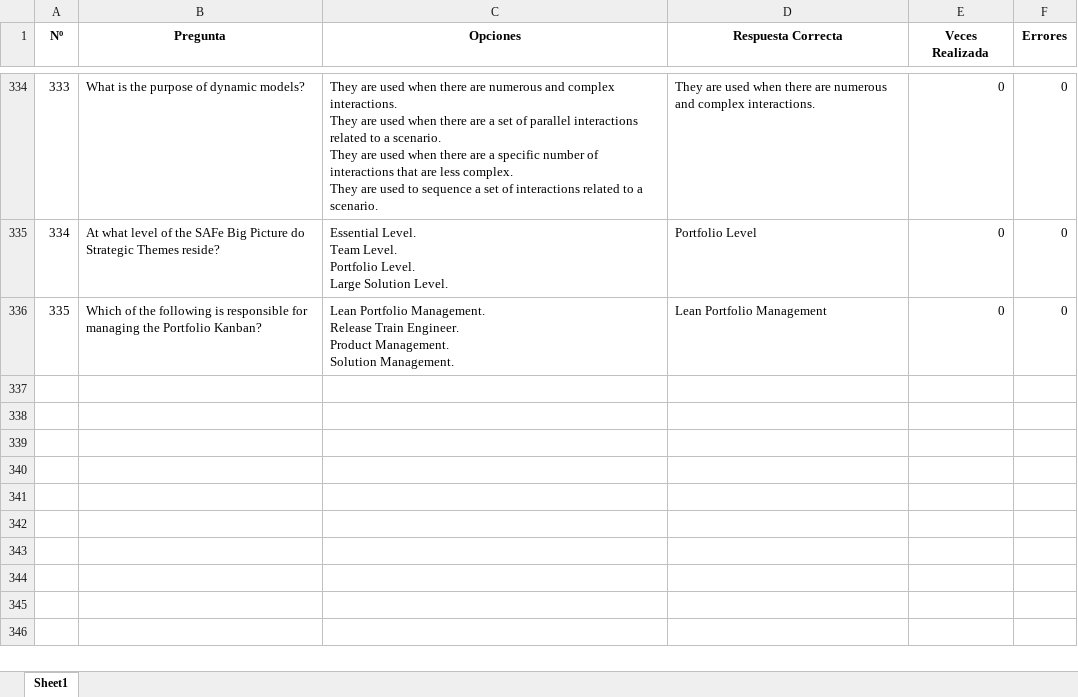
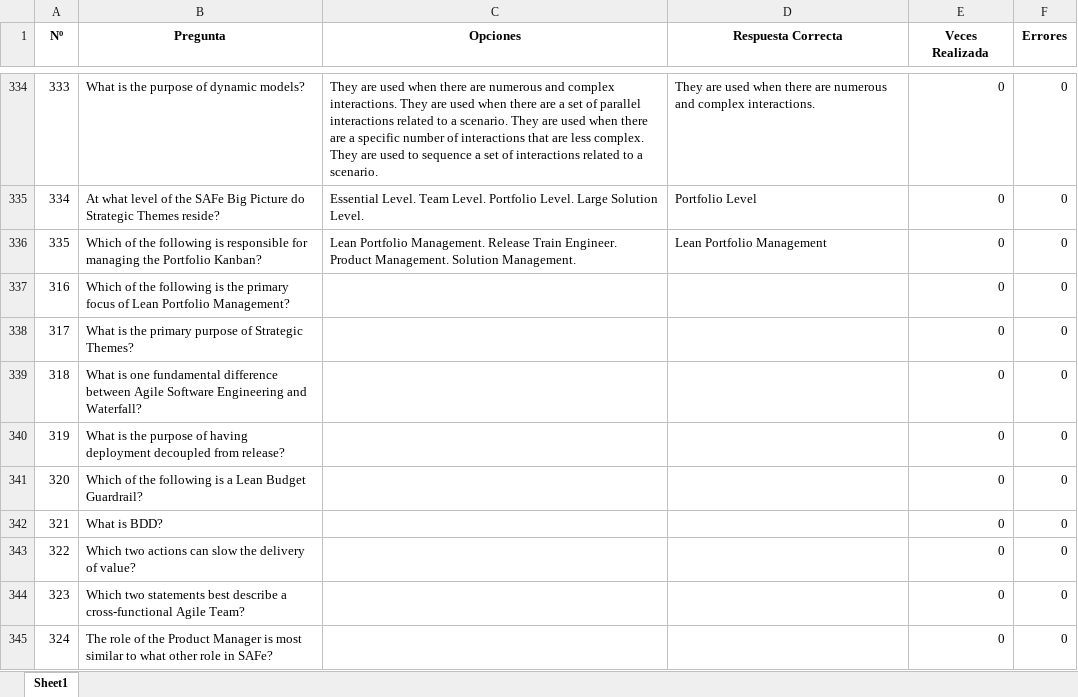
Before and after one commit to Jormart/safe-trainer, an Excel workbook: Agil - Copia de Preguntas_Examen.xlsx, sheet Sheet1, drawn as a sheet; only a part is shown, gaps mark what is left out; values as stored, in another font and other column widths than the file's, no borders; the diff covers the shown part only; the diff names each change by its address in the sheet, - before the commit and + after, or states it on an @@ line.

```diff
--- a/Agil - Copia de Preguntas_Examen.xlsx (sheet Sheet1)
+++ b/Agil - Copia de Preguntas_Examen.xlsx (sheet Sheet1)
-C334 (Opciones): …a scenario.
+C334 (Opciones): …a scenario.
-C335 (Opciones): …Solution Level.
+C335 (Opciones): …Solution Level.
-C336 (Opciones): …Solution Management.
+C336 (Opciones): …Solution Management.
+row 337: 316 | Which of the following is the primary focus of Lean Portfolio Management? |  |  | 0 | 0
+row 338: 317 | What is the primary purpose of Strategic Themes? |  |  | 0 | 0
+row 339: 318 | What is one fundamental difference between Agile Software Engineering and Waterfall? |  |  | 0 | 0
+row 340: 319 | What is the purpose of having deployment decoupled from release? |  |  | 0 | 0
+row 341: 320 | Which of the following is a Lean Budget Guardrail? |  |  | 0 | 0
+row 342: 321 | What is BDD? |  |  | 0 | 0
+row 343: 322 | Which two actions can slow the delivery of value? |  |  | 0 | 0
+row 344: 323 | Which two statements best describe a cross-functional Agile Team? |  |  | 0 | 0
+row 345: 324 | The role of the Product Manager is most similar to what other role in SAFe? |  |  | 0 | 0
```
Also changed, not shown: 11 added rows and 81 edited cells elsewhere in this sheet, 1 other file.
